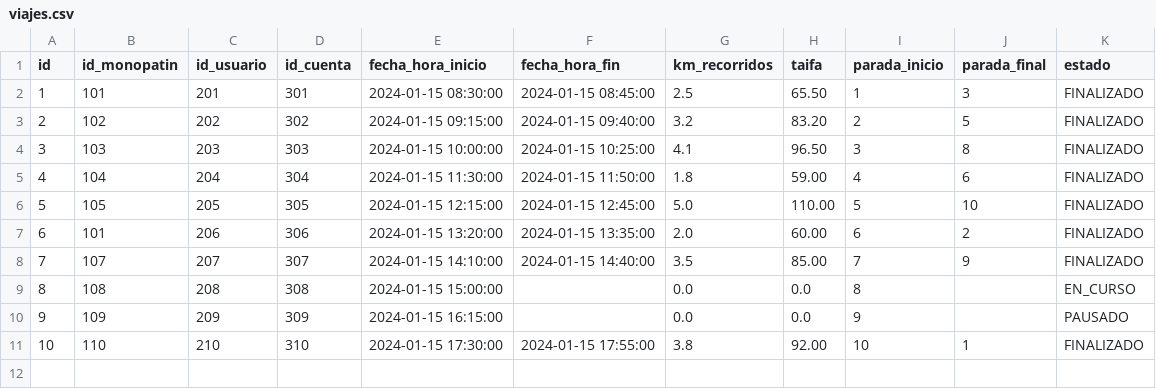
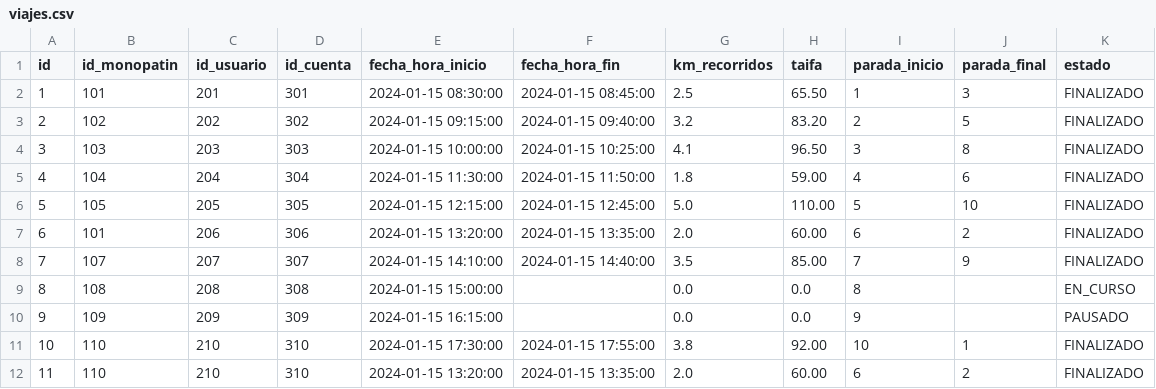
Before and after one commit to GabrielFerraggine/TPE_ArquitecturasWeb, a CSV file: ms-viaje/src/main/resources/BDData/viajes.csv, drawn as a sheet; the diff names each change by its address in the sheet, - before the commit and + after, or states it on an @@ line.

Commit message:
la ms-viaje carga

```diff
--- a/ms-viaje/src/main/resources/BDData/viajes.csv
+++ b/ms-viaje/src/main/resources/BDData/viajes.csv
+row 12: 11 | 110 | 210 | 310 | 2024-01-15 13:20:00 | 2024-01-15 13:35:00 | 2.0 | 60.00 | 6 | 2 | FINALIZADO
```
Also changed, not shown: ms-viaje/src/main/resources/BDData/pausas.csv, ms-viaje/target/classes/BDData/pausas.csv, 15 other files.
